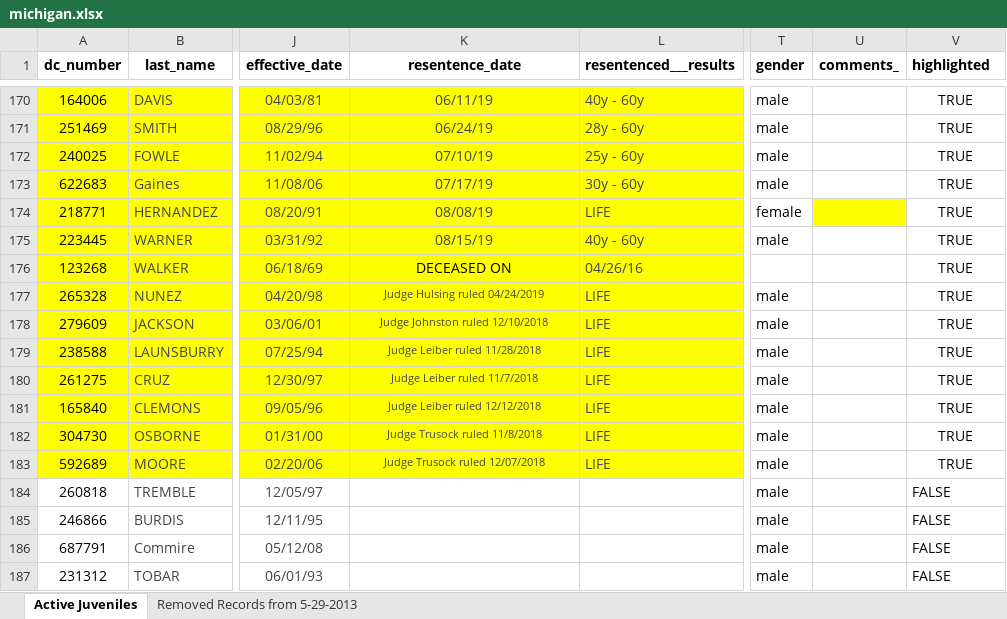
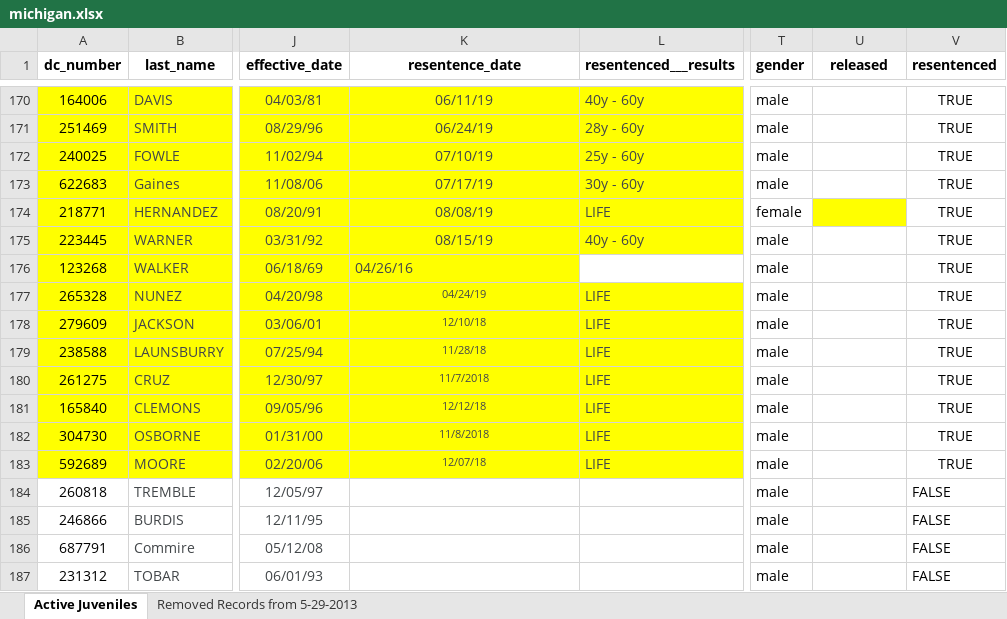
Before and after one commit to Howard-Center-Investigations/Juvenile-lifers-, an Excel workbook: data/source/michigan.xlsx, sheet Active Juveniles, drawn as a sheet; only a part is shown, gaps mark what is left out; values as stored, in another font and other column widths than the file's, no borders; the diff names each change by its address in the sheet, - before the commit and + after, or states it on an @@ line.

```diff
--- a/data/source/michigan.xlsx (sheet Active Juveniles)
+++ b/data/source/michigan.xlsx (sheet Active Juveniles)
-U1: comments_
+U1: released
-V1: highlighted
+V1: resentenced
-K176 (resentence_date): DECEASED ON
+K176 (resentence_date): 04/26/16
@@ K176 text colour: black → #424649, alignment: center → left @@
-L176 (resentenced___results): 04/26/16
+L176 (resentenced___results): (empty)
-L176 fill: #FFFF00
+L176 fill: none
-T176 (gender): (empty)
+T176 (gender): male
-K177 (resentence_date): Judge Hulsing ruled 04/24/2019
+K177 (resentence_date): 04/24/19
-K178 (resentence_date): Judge Johnston ruled 12/10/2018
+K178 (resentence_date): 12/10/18
-K179 (resentence_date): Judge Leiber ruled 11/28/2018
+K179 (resentence_date): 11/28/18
-K180 (resentence_date): Judge Leiber ruled 11/7/2018
+K180 (resentence_date): 11/7/2018
-K181 (resentence_date): Judge Leiber ruled 12/12/2018
+K181 (resentence_date): 12/12/18
-K182 (resentence_date): Judge Trusock ruled 11/8/2018
+K182 (resentence_date): 11/8/2018
-K183 (resentence_date): Judge Trusock ruled 12/07/2018
+K183 (resentence_date): 12/07/18
```
Also changed, not shown: 4 other files.
